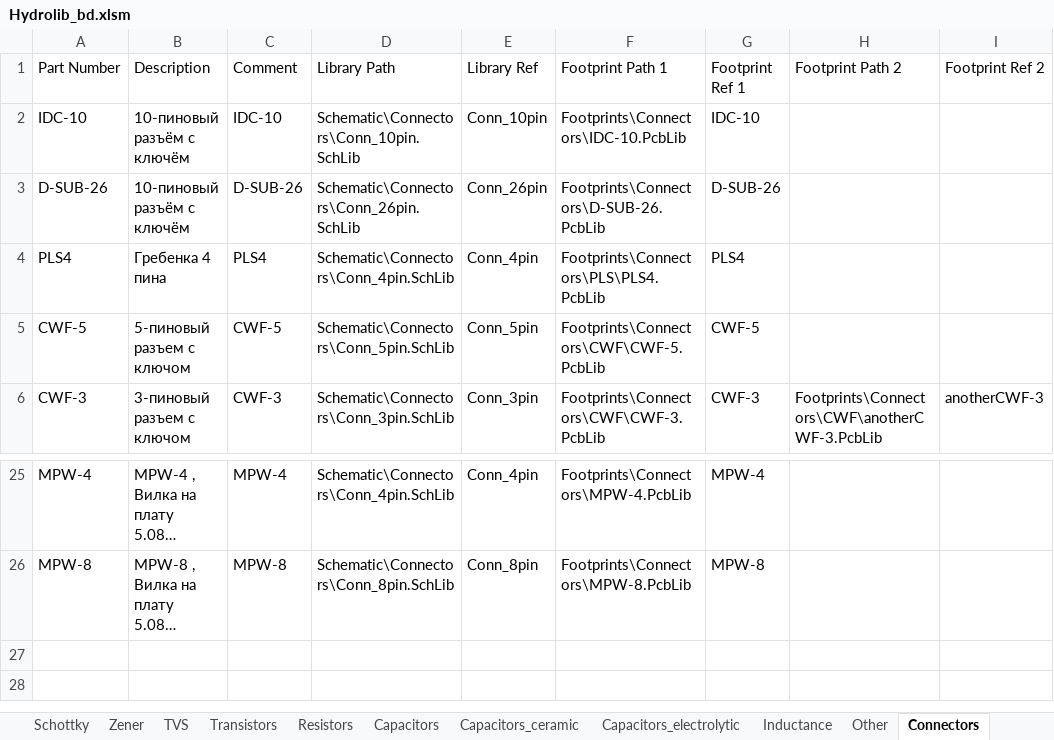
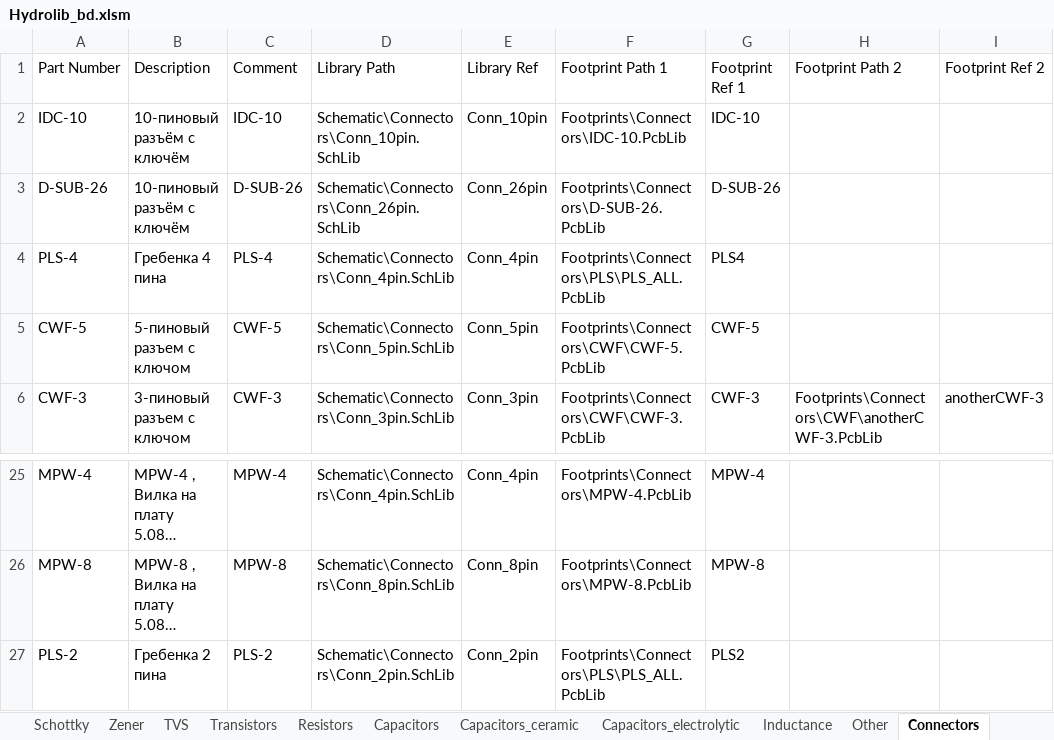
Before and after one commit to hydronautics-team/Hydrolib, an Excel workbook: Database/Hydrolib_bd.xlsm, sheet Connectors, drawn as a sheet; only a part is shown, gaps mark what is left out; long unchanged cells end in …; values as stored, in another font and other column widths than the file's, no borders; table styles not drawn; the diff names each change by its address in the sheet, - before the commit and + after, or states it on an @@ line.

```diff
--- a/Database/Hydrolib_bd.xlsm (sheet Connectors)
+++ b/Database/Hydrolib_bd.xlsm (sheet Connectors)
-A4 (Part Number): PLS4
+A4 (Part Number): PLS-4
-C4 (Comment): PLS4
+C4 (Comment): PLS-4
-F4 (Footprint Path 1): Footprints\Connectors\PLS\PLS4.PcbLib
+F4 (Footprint Path 1): Footprints\Connectors\PLS\PLS_ALL.PcbLib
+row 27: PLS-2 | Гребенка 2 пина | PLS-2 | Schematic\Connectors\Conn_2pin.SchLib | Conn_2pin | Footprints\Connectors\PLS\PLS_ALL.PcbLib | PLS2
```
Also changed, not shown: sheet Zener, sheet Chips, 11 other files.
